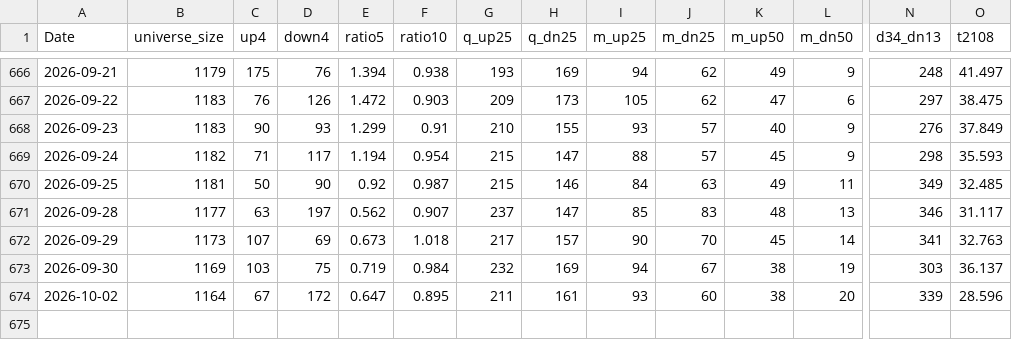
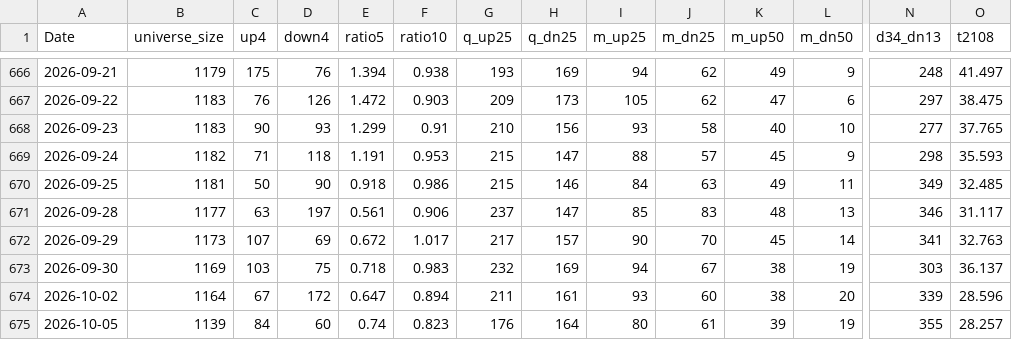
Before and after one commit to nick-l-wh/hk-breadth, a CSV file: data/breadth.csv, drawn as a sheet; only a part is shown, gaps mark what is left out; rows hold the shown columns only; the diff covers the shown part only; the diff names each change by its address in the sheet, - before the commit and + after, or states it on an @@ line.

```diff
--- a/data/breadth.csv
+++ b/data/breadth.csv
-H668 (q_dn25): 155
+H668 (q_dn25): 156
-J668 (m_dn25): 57
+J668 (m_dn25): 58
-L668 (m_dn50): 9
+L668 (m_dn50): 10
-N668 (d34_dn13): 276
+N668 (d34_dn13): 277
-O668 (t2108): 37.849
+O668 (t2108): 37.765
-D669 (down4): 117
+D669 (down4): 118
-E669 (ratio5): 1.194
+E669 (ratio5): 1.191
-F669 (ratio10): 0.954
+F669 (ratio10): 0.953
-E670 (ratio5): 0.92
+E670 (ratio5): 0.918
-F670 (ratio10): 0.987
+F670 (ratio10): 0.986
-E671 (ratio5): 0.562
+E671 (ratio5): 0.561
-F671 (ratio10): 0.907
+F671 (ratio10): 0.906
-E672 (ratio5): 0.673
+E672 (ratio5): 0.672
-F672 (ratio10): 1.018
+F672 (ratio10): 1.017
-E673 (ratio5): 0.719
+E673 (ratio5): 0.718
-F673 (ratio10): 0.984
+F673 (ratio10): 0.983
-F674 (ratio10): 0.895
+F674 (ratio10): 0.894
+row 675: 2026-10-05 | 1139 | 84 | 60 | 0.74 | 0.823 | 176 | 164 | 80 | 61 | 39 | 19 | 355 | 28.257
```
Also changed, not shown: 15 edited cells elsewhere in this file, data/highs.csv, data/highs_latest.csv.
